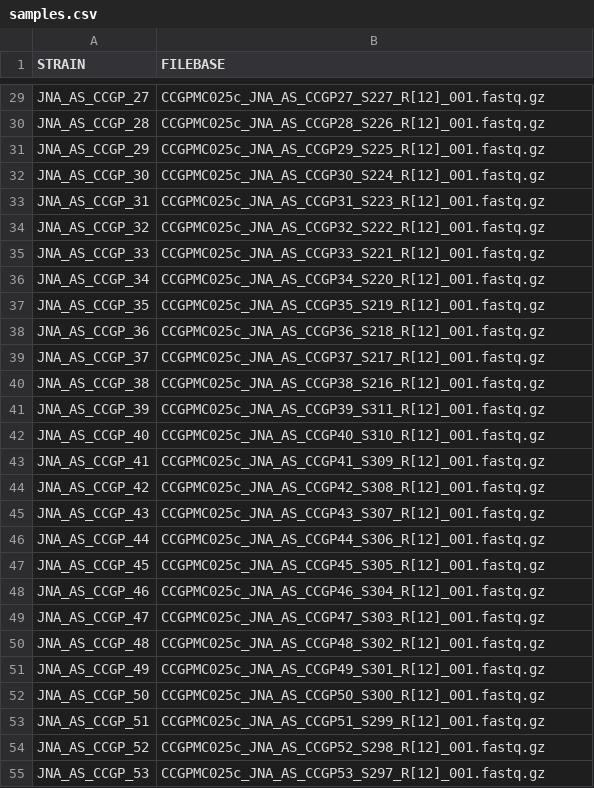
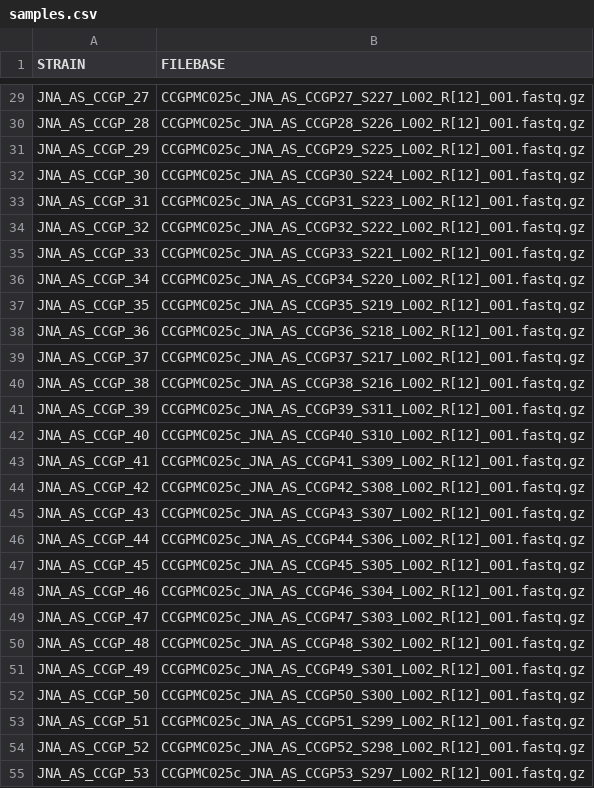
Before and after one commit to stajichlab/PopGenomics_Asocialis_CCGP, a CSV file: samples.csv, drawn as a sheet; only a part is shown, gaps mark what is left out; the diff covers the shown part only; the diff names each change by its address in the sheet, - before the commit and + after, or states it on an @@ line.

```diff
--- a/samples.csv
+++ b/samples.csv
-B29 (FILEBASE): CCGPMC025c_JNA_AS_CCGP27_S227_R[12]_001.fastq.gz
+B29 (FILEBASE): CCGPMC025c_JNA_AS_CCGP27_S227_L002_R[12]_001.fastq.gz
-B30 (FILEBASE): CCGPMC025c_JNA_AS_CCGP28_S226_R[12]_001.fastq.gz
+B30 (FILEBASE): CCGPMC025c_JNA_AS_CCGP28_S226_L002_R[12]_001.fastq.gz
-B31 (FILEBASE): CCGPMC025c_JNA_AS_CCGP29_S225_R[12]_001.fastq.gz
+B31 (FILEBASE): CCGPMC025c_JNA_AS_CCGP29_S225_L002_R[12]_001.fastq.gz
-B32 (FILEBASE): CCGPMC025c_JNA_AS_CCGP30_S224_R[12]_001.fastq.gz
+B32 (FILEBASE): CCGPMC025c_JNA_AS_CCGP30_S224_L002_R[12]_001.fastq.gz
-B33 (FILEBASE): CCGPMC025c_JNA_AS_CCGP31_S223_R[12]_001.fastq.gz
+B33 (FILEBASE): CCGPMC025c_JNA_AS_CCGP31_S223_L002_R[12]_001.fastq.gz
-B34 (FILEBASE): CCGPMC025c_JNA_AS_CCGP32_S222_R[12]_001.fastq.gz
+B34 (FILEBASE): CCGPMC025c_JNA_AS_CCGP32_S222_L002_R[12]_001.fastq.gz
-B35 (FILEBASE): CCGPMC025c_JNA_AS_CCGP33_S221_R[12]_001.fastq.gz
+B35 (FILEBASE): CCGPMC025c_JNA_AS_CCGP33_S221_L002_R[12]_001.fastq.gz
-B36 (FILEBASE): CCGPMC025c_JNA_AS_CCGP34_S220_R[12]_001.fastq.gz
+B36 (FILEBASE): CCGPMC025c_JNA_AS_CCGP34_S220_L002_R[12]_001.fastq.gz
-B37 (FILEBASE): CCGPMC025c_JNA_AS_CCGP35_S219_R[12]_001.fastq.gz
+B37 (FILEBASE): CCGPMC025c_JNA_AS_CCGP35_S219_L002_R[12]_001.fastq.gz
-B38 (FILEBASE): CCGPMC025c_JNA_AS_CCGP36_S218_R[12]_001.fastq.gz
+B38 (FILEBASE): CCGPMC025c_JNA_AS_CCGP36_S218_L002_R[12]_001.fastq.gz
-B39 (FILEBASE): CCGPMC025c_JNA_AS_CCGP37_S217_R[12]_001.fastq.gz
+B39 (FILEBASE): CCGPMC025c_JNA_AS_CCGP37_S217_L002_R[12]_001.fastq.gz
-B40 (FILEBASE): CCGPMC025c_JNA_AS_CCGP38_S216_R[12]_001.fastq.gz
+B40 (FILEBASE): CCGPMC025c_JNA_AS_CCGP38_S216_L002_R[12]_001.fastq.gz
-B41 (FILEBASE): CCGPMC025c_JNA_AS_CCGP39_S311_R[12]_001.fastq.gz
+B41 (FILEBASE): CCGPMC025c_JNA_AS_CCGP39_S311_L002_R[12]_001.fastq.gz
-B42 (FILEBASE): CCGPMC025c_JNA_AS_CCGP40_S310_R[12]_001.fastq.gz
+B42 (FILEBASE): CCGPMC025c_JNA_AS_CCGP40_S310_L002_R[12]_001.fastq.gz
-B43 (FILEBASE): CCGPMC025c_JNA_AS_CCGP41_S309_R[12]_001.fastq.gz
+B43 (FILEBASE): CCGPMC025c_JNA_AS_CCGP41_S309_L002_R[12]_001.fastq.gz
-B44 (FILEBASE): CCGPMC025c_JNA_AS_CCGP42_S308_R[12]_001.fastq.gz
+B44 (FILEBASE): CCGPMC025c_JNA_AS_CCGP42_S308_L002_R[12]_001.fastq.gz
-B45 (FILEBASE): CCGPMC025c_JNA_AS_CCGP43_S307_R[12]_001.fastq.gz
+B45 (FILEBASE): CCGPMC025c_JNA_AS_CCGP43_S307_L002_R[12]_001.fastq.gz
-B46 (FILEBASE): CCGPMC025c_JNA_AS_CCGP44_S306_R[12]_001.fastq.gz
+B46 (FILEBASE): CCGPMC025c_JNA_AS_CCGP44_S306_L002_R[12]_001.fastq.gz
-B47 (FILEBASE): CCGPMC025c_JNA_AS_CCGP45_S305_R[12]_001.fastq.gz
+B47 (FILEBASE): CCGPMC025c_JNA_AS_CCGP45_S305_L002_R[12]_001.fastq.gz
-B48 (FILEBASE): CCGPMC025c_JNA_AS_CCGP46_S304_R[12]_001.fastq.gz
+B48 (FILEBASE): CCGPMC025c_JNA_AS_CCGP46_S304_L002_R[12]_001.fastq.gz
-B49 (FILEBASE): CCGPMC025c_JNA_AS_CCGP47_S303_R[12]_001.fastq.gz
+B49 (FILEBASE): CCGPMC025c_JNA_AS_CCGP47_S303_L002_R[12]_001.fastq.gz
-B50 (FILEBASE): CCGPMC025c_JNA_AS_CCGP48_S302_R[12]_001.fastq.gz
+B50 (FILEBASE): CCGPMC025c_JNA_AS_CCGP48_S302_L002_R[12]_001.fastq.gz
-B51 (FILEBASE): CCGPMC025c_JNA_AS_CCGP49_S301_R[12]_001.fastq.gz
+B51 (FILEBASE): CCGPMC025c_JNA_AS_CCGP49_S301_L002_R[12]_001.fastq.gz
-B52 (FILEBASE): CCGPMC025c_JNA_AS_CCGP50_S300_R[12]_001.fastq.gz
+B52 (FILEBASE): CCGPMC025c_JNA_AS_CCGP50_S300_L002_R[12]_001.fastq.gz
-B53 (FILEBASE): CCGPMC025c_JNA_AS_CCGP51_S299_R[12]_001.fastq.gz
+B53 (FILEBASE): CCGPMC025c_JNA_AS_CCGP51_S299_L002_R[12]_001.fastq.gz
-B54 (FILEBASE): CCGPMC025c_JNA_AS_CCGP52_S298_R[12]_001.fastq.gz
+B54 (FILEBASE): CCGPMC025c_JNA_AS_CCGP52_S298_L002_R[12]_001.fastq.gz
-B55 (FILEBASE): CCGPMC025c_JNA_AS_CCGP53_S297_R[12]_001.fastq.gz
+B55 (FILEBASE): CCGPMC025c_JNA_AS_CCGP53_S297_L002_R[12]_001.fastq.gz
```
Also changed, not shown: 132 edited cells elsewhere in this file, 1 other file.
